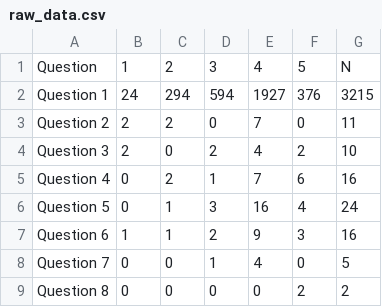
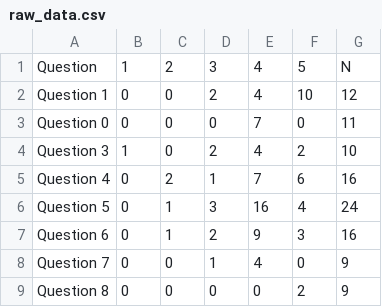
Before and after one commit to annikaerickson/gh6, a CSV file: app/static/csv/raw_data.csv, drawn as a sheet.

```diff
--- a/app/static/csv/raw_data.csv
+++ b/app/static/csv/raw_data.csv
@@ -1,9 +1,9 @@
 Question,1,2,3,4,5,N
-Question 1,24,294,594,1927,376,3215
-Question 2,2,2,0,7,0,11
-Question 3,2,0,2,4,2,10
+Question 1,0,0,2,4,10,12
+Question 0,0,0,0,7,0,11
+Question 3,1,0,2,4,2,10
 Question 4,0,2,1,7,6,16
 Question 5,0,1,3,16,4,24
-Question 6,1,1,2,9,3,16
-Question 7,0,0,1,4,0,5
-Question 8,0,0,0,0,2,2
+Question 6,0,1,2,9,3,16
+Question 7,0,0,1,4,0,9
+Question 8,0,0,0,0,2,9
```
Also changed, not shown: 2 other files.
